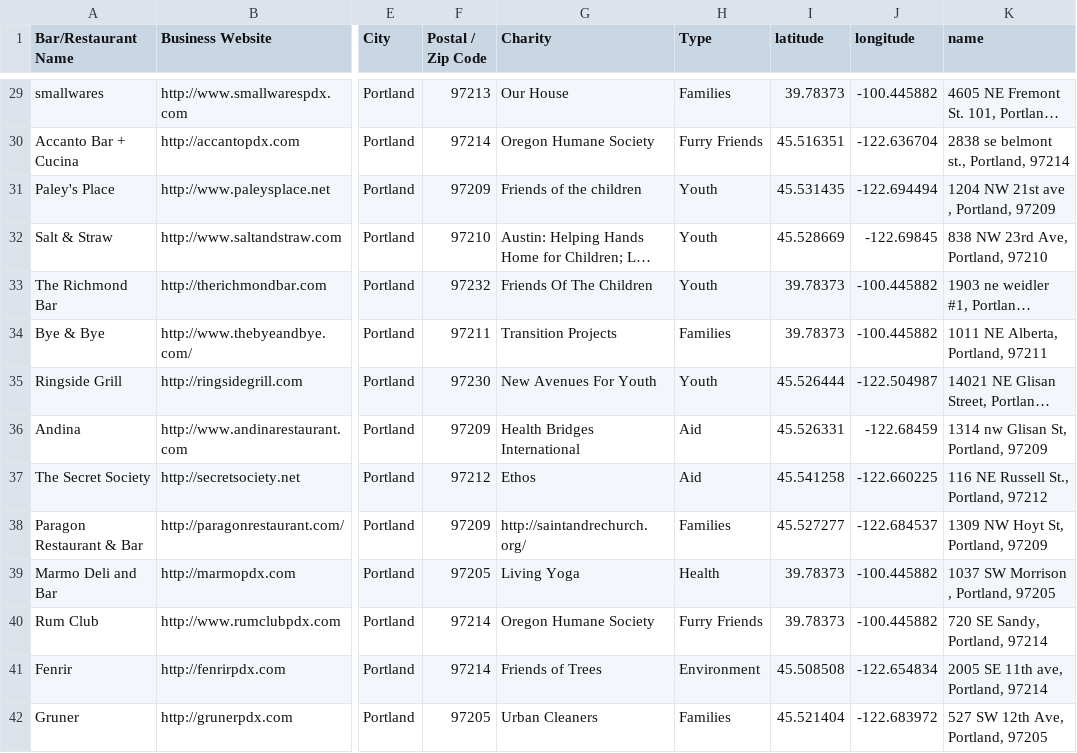
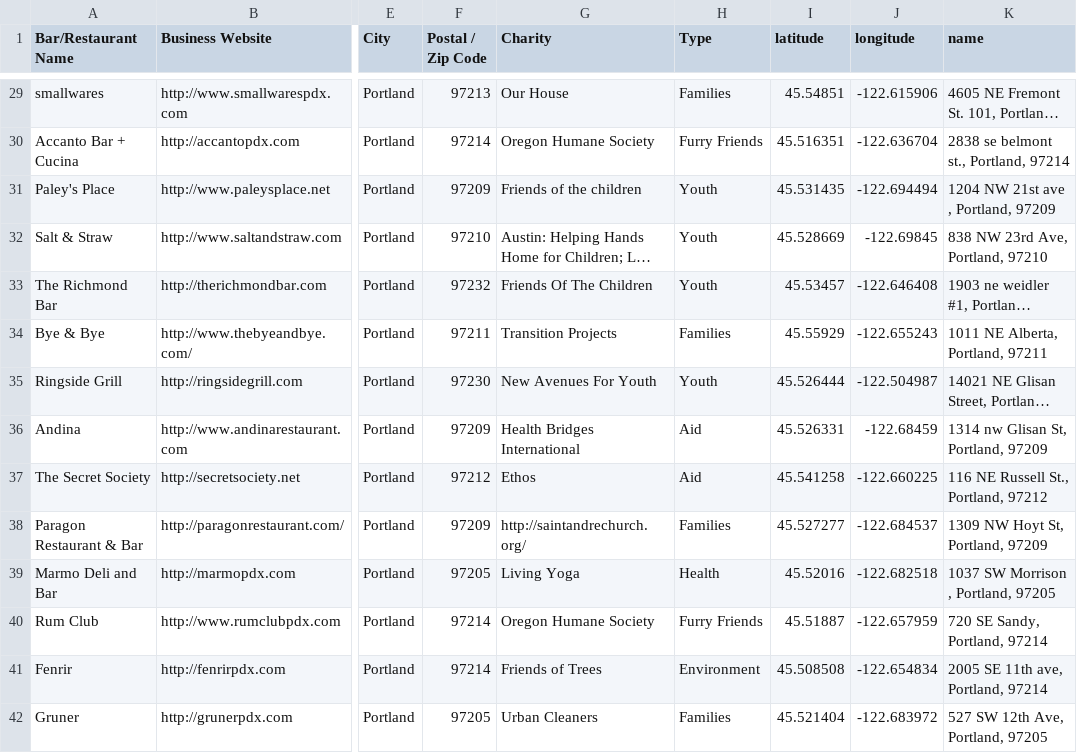
Before and after one commit to ww44ss/Negroni_week, a CSV file: Negroni_week_PDX.csv, drawn as a sheet; only a part is shown, gaps mark what is left out; long unchanged cells end in …; the diff covers the shown part only; the diff names each change by its address in the sheet, - before the commit and + after, or states it on an @@ line.

```diff
--- a/Negroni_week_PDX.csv
+++ b/Negroni_week_PDX.csv
-I29 (latitude): 39.78373
+I29 (latitude): 45.54851
-J29 (longitude): -100.445882
+J29 (longitude): -122.615906
-I33 (latitude): 39.78373
+I33 (latitude): 45.53457
-J33 (longitude): -100.445882
+J33 (longitude): -122.646408
-I34 (latitude): 39.78373
+I34 (latitude): 45.55929
-J34 (longitude): -100.445882
+J34 (longitude): -122.655243
-I39 (latitude): 39.78373
+I39 (latitude): 45.52016
-J39 (longitude): -100.445882
+J39 (longitude): -122.682518
-I40 (latitude): 39.78373
+I40 (latitude): 45.51887
-J40 (longitude): -100.445882
+J40 (longitude): -122.657959
```
Also changed, not shown: 42 edited cells elsewhere in this file.
